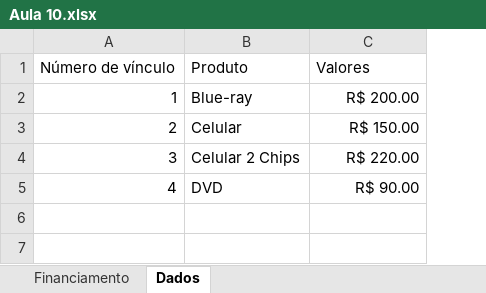
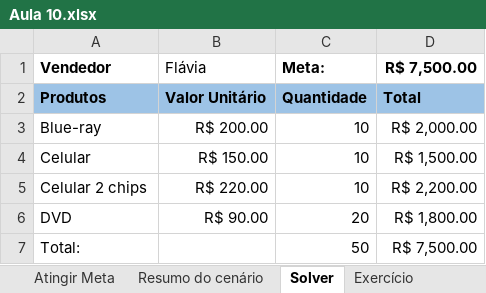
Before and after one commit to marlonandrei/excel-2021-01, an Excel workbook: katia/Aula 10.xlsx, sheet Solver, drawn as a sheet; values as stored, in another font and other column widths than the file's, no borders; removed rows and columns are numbered as before the commit, all else as after; the diff names each change by its address in the sheet, - before the commit and + after, or states it on an @@ line.

```diff
--- a/katia/Aula 10.xlsx (sheet Solver)
+++ b/katia/Aula 10.xlsx (sheet Solver)
-sheet tab: Financiamento
+sheet tab: Atingir Meta
-sheet tab: Dados
+sheet tab: Solver
+sheet tab: Resumo do cenário
+sheet tab: Exercício
-column A, rows 2-5: 1 | 2 | 3 | 4
+column C, rows 3-6: 10 | 10 | 10 | 20
+column D, rows 3-6: R$ 2,000.00 | R$ 1,500.00 | R$ 2,200.00 | R$ 1,800.00
-row 1: Número de vínculo | Produto | Valores
+row 1: Vendedor | Flávia | Meta: | R$ 7,500.00
+row 2: Produtos | Valor Unitário | Quantidade | Total
-A5: Celular 2 Chips
+A5: Celular 2 chips
+row 7: Total: |  | 50 | R$ 7,500.00
```
Also changed, not shown: sheet Atingir Meta, charts or pictures, katia/Folha de Pagamento - Alunos (AULA 6).xlsm, 16 other files.
